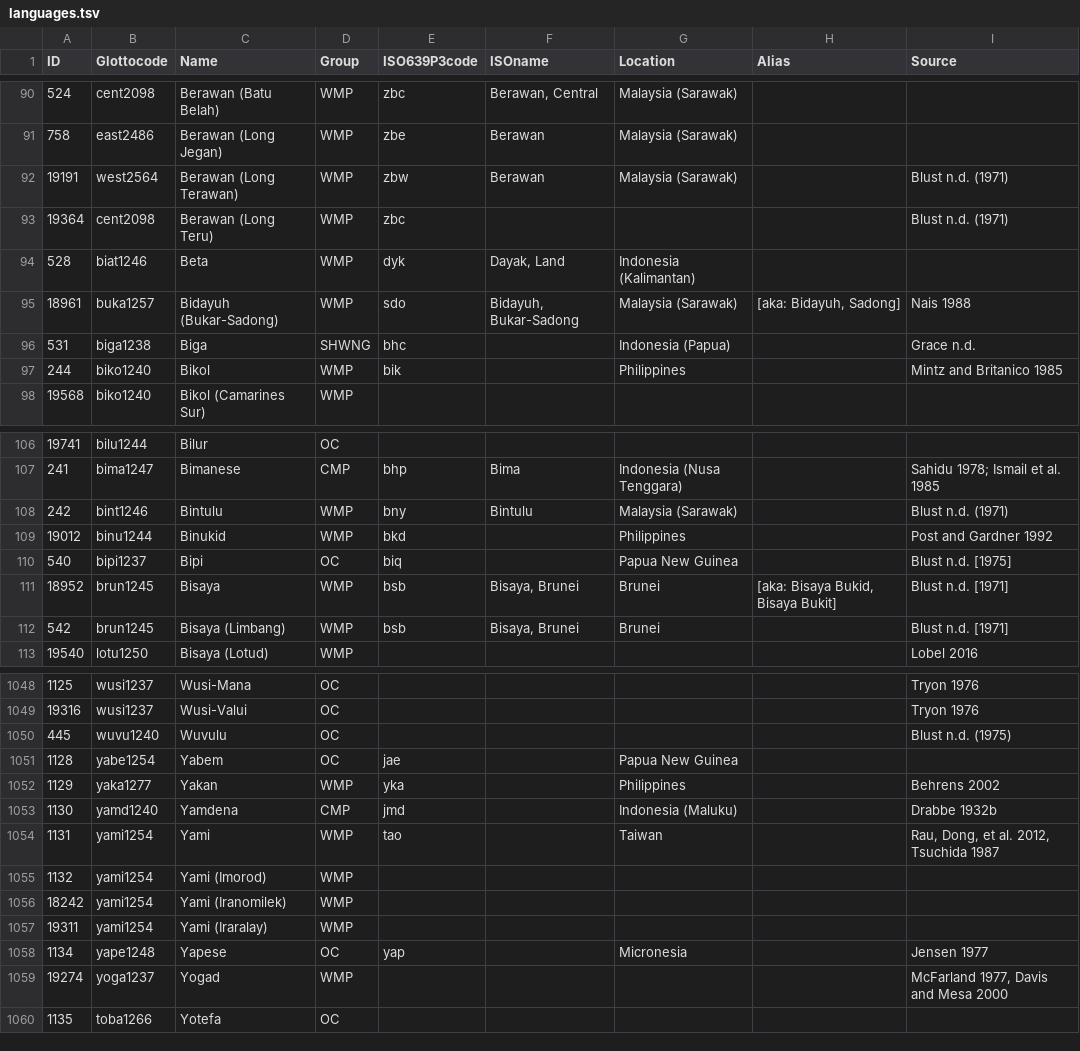
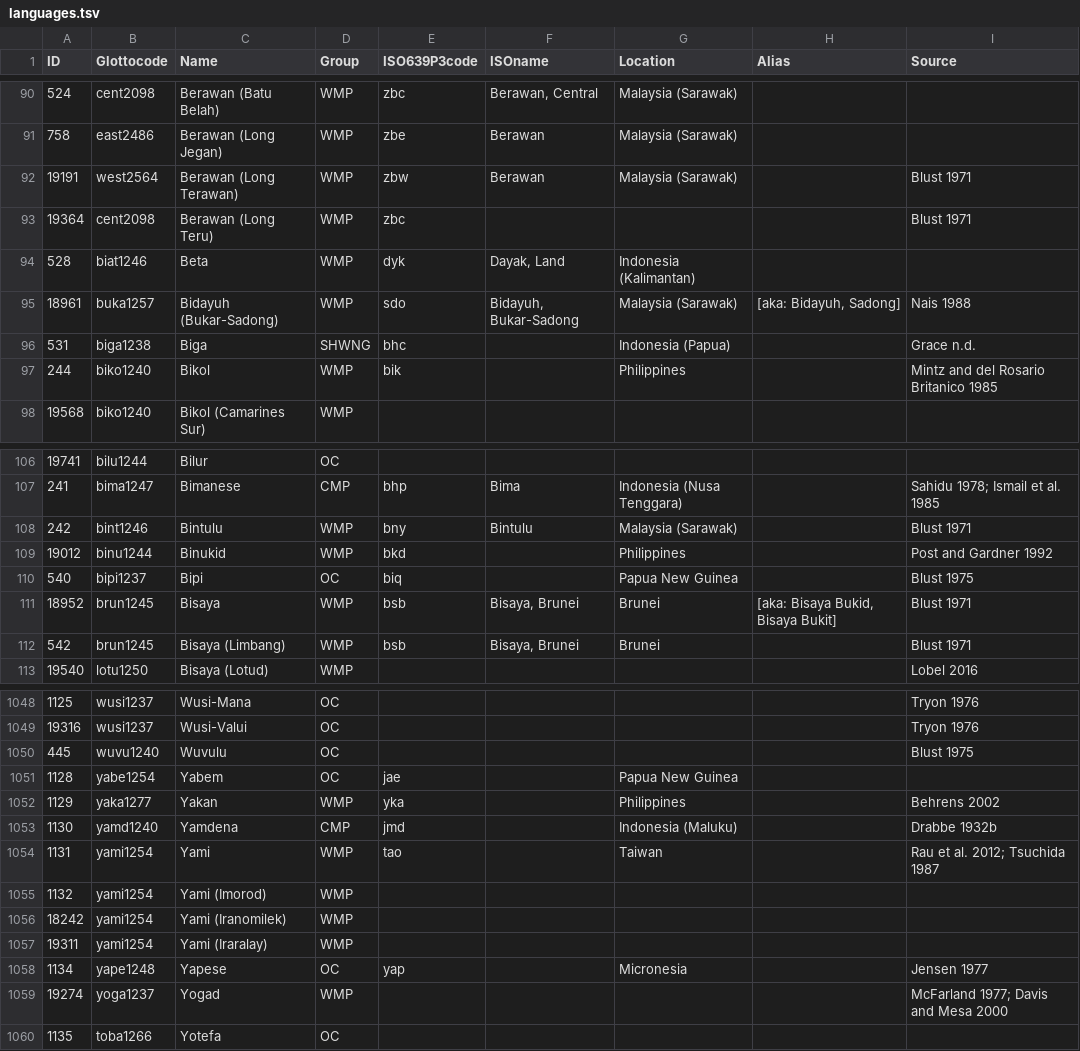
Before and after one commit to lexibank/acd, a TSV file: etc/languages.tsv, drawn as a sheet; only a part is shown, gaps mark what is left out; the diff covers the shown part only.

```diff
--- a/etc/languages.tsv
+++ b/etc/languages.tsv
@@ -91,4 +91,4 @@ ID	Glottocode	Name	Group	ISO639P3code	ISOname	Location	Alias	Source
 758	east2486	Berawan (Long Jegan)	WMP	zbe	Berawan	Malaysia (Sarawak)		
-19191	west2564	Berawan (Long Terawan)	WMP	zbw	Berawan	Malaysia (Sarawak)		Blust n.d. (1971)
-19364	cent2098	Berawan (Long Teru)	WMP	zbc				Blust n.d. (1971)
+19191	west2564	Berawan (Long Terawan)	WMP	zbw	Berawan	Malaysia (Sarawak)		Blust 1971
+19364	cent2098	Berawan (Long Teru)	WMP	zbc				Blust 1971
 528	biat1246	Beta	WMP	dyk	Dayak, Land	Indonesia (Kalimantan)		
@@ -96,3 +96,3 @@ ID	Glottocode	Name	Group	ISO639P3code	ISOname	Location	Alias	Source
 531	biga1238	Biga	SHWNG	bhc		Indonesia (Papua)		Grace n.d.
-244	biko1240	Bikol	WMP	bik		Philippines		Mintz and Britanico 1985
+244	biko1240	Bikol	WMP	bik		Philippines		Mintz and del Rosario Britanico 1985
 19568	biko1240	Bikol (Camarines Sur)	WMP					
@@ -107,7 +107,7 @@ ID	Glottocode	Name	Group	ISO639P3code	ISOname	Location	Alias	Source
 241	bima1247	Bimanese	CMP	bhp	Bima	Indonesia (Nusa Tenggara)		Sahidu 1978; Ismail et al. 1985
-242	bint1246	Bintulu	WMP	bny	Bintulu 	Malaysia (Sarawak)		Blust n.d. (1971)
+242	bint1246	Bintulu	WMP	bny	Bintulu 	Malaysia (Sarawak)		Blust 1971
 19012	binu1244	Binukid	WMP	bkd		Philippines		Post and Gardner 1992
-540	bipi1237	Bipi	OC	biq		Papua New Guinea		Blust n.d. [1975]
-18952	brun1245	Bisaya	WMP	bsb	Bisaya, Brunei	Brunei	[aka: Bisaya Bukid, Bisaya Bukit]	Blust n.d. [1971]
-542	brun1245	Bisaya (Limbang)	WMP	bsb	Bisaya, Brunei	Brunei		Blust n.d. [1971]
+540	bipi1237	Bipi	OC	biq		Papua New Guinea		Blust 1975
+18952	brun1245	Bisaya	WMP	bsb	Bisaya, Brunei	Brunei	[aka: Bisaya Bukid, Bisaya Bukit]	Blust 1971
+542	brun1245	Bisaya (Limbang)	WMP	bsb	Bisaya, Brunei	Brunei		Blust 1971
 19540	lotu1250	Bisaya (Lotud)	WMP					Lobel 2016
@@ -1049,3 +1049,3 @@ ID	Glottocode	Name	Group	ISO639P3code	ISOname	Location	Alias	Source
 19316	wusi1237	Wusi-Valui	OC					Tryon 1976
-445	wuvu1240	Wuvulu	OC					Blust n.d. (1975)
+445	wuvu1240	Wuvulu	OC					Blust 1975
 1128	yabe1254	Yabem	OC	jae		Papua New Guinea		
@@ -1053,3 +1053,3 @@ ID	Glottocode	Name	Group	ISO639P3code	ISOname	Location	Alias	Source
 1130	yamd1240	Yamdena	CMP	jmd		Indonesia (Maluku)		Drabbe 1932b
-1131	yami1254	Yami	WMP	tao		Taiwan		Rau, Dong, et al. 2012, Tsuchida 1987
+1131	yami1254	Yami	WMP	tao		Taiwan		Rau et al. 2012; Tsuchida 1987
 1132	yami1254	Yami (Imorod)	WMP					
@@ -1058,3 +1058,3 @@ ID	Glottocode	Name	Group	ISO639P3code	ISOname	Location	Alias	Source
 1134	yape1248	Yapese	OC	yap		Micronesia		Jensen 1977
-19274	yoga1237	Yogad	WMP					McFarland 1977, Davis and Mesa 2000
+19274	yoga1237	Yogad	WMP					McFarland 1977; Davis and Mesa 2000
 1135	toba1266	Yotefa	OC					
```
Also changed, not shown: 64 edited cells elsewhere in this file, 1 other file.
